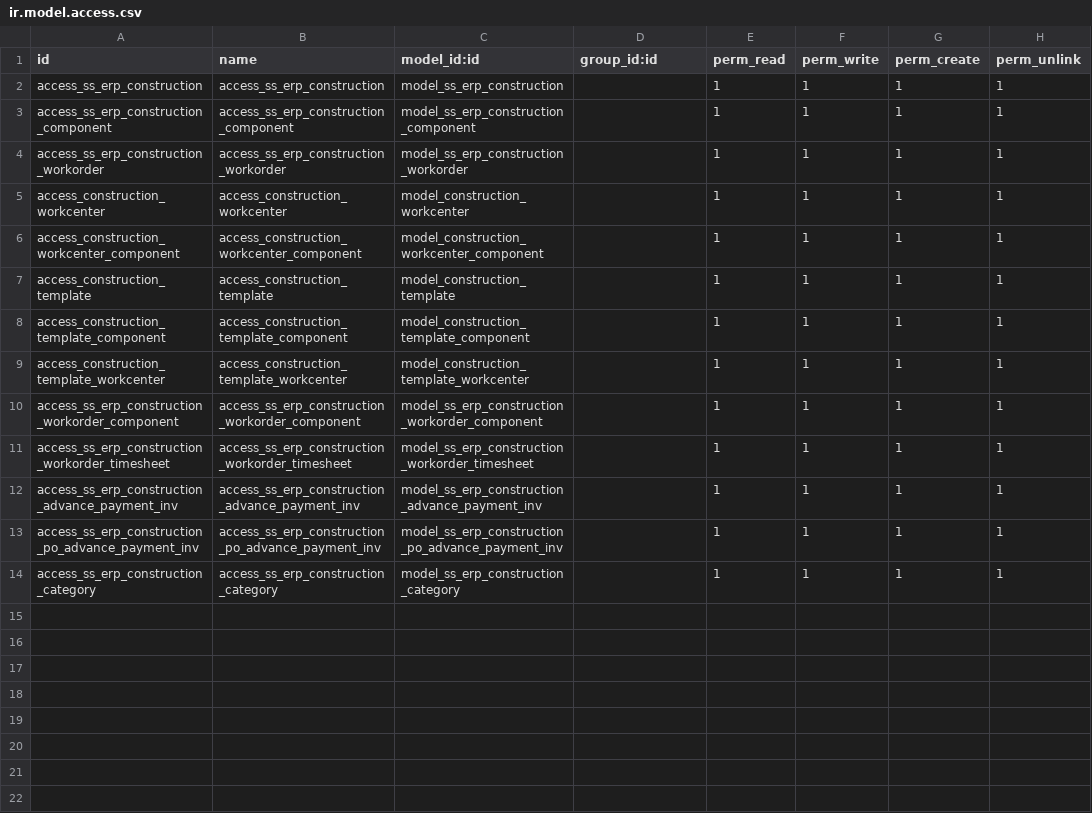
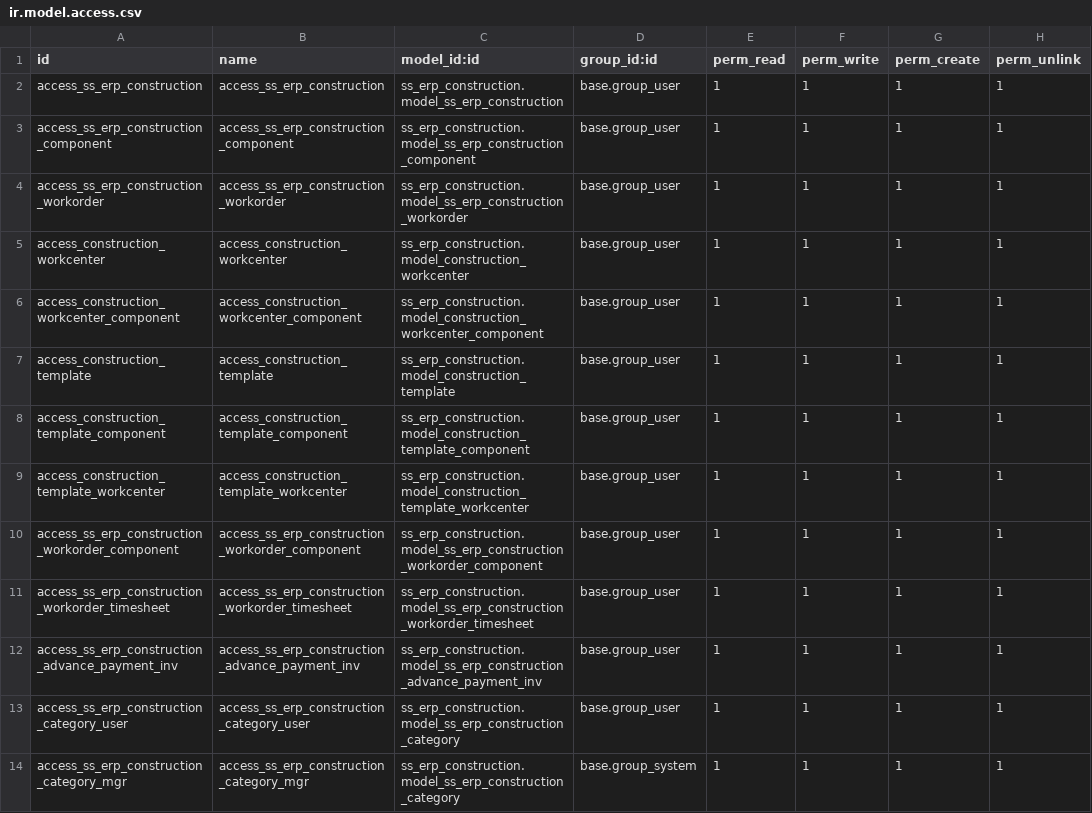
Before and after one commit to glavisarchitects/sanin-sanso-training, a CSV file: ss_erp_construction/security/ir.model.access.csv, drawn as a sheet.

```diff
--- a/ss_erp_construction/security/ir.model.access.csv
+++ b/ss_erp_construction/security/ir.model.access.csv
@@ -1,14 +1,14 @@
 id,name,model_id:id,group_id:id,perm_read,perm_write,perm_create,perm_unlink
-access_ss_erp_construction,access_ss_erp_construction,model_ss_erp_construction,,1,1,1,1
-access_ss_erp_construction_component,access_ss_erp_construction_component,model_ss_erp_construction_component,,1,1,1,1
-access_ss_erp_construction_workorder,access_ss_erp_construction_workorder,model_ss_erp_construction_workorder,,1,1,1,1
-access_construction_workcenter,access_construction_workcenter,model_construction_workcenter,,1,1,1,1
-access_construction_workcenter_component,access_construction_workcenter_component,model_construction_workcenter_component,,1,1,1,1
-access_construction_template,access_construction_template,model_construction_template,,1,1,1,1
-access_construction_template_component,access_construction_template_component,model_construction_template_component,,1,1,1,1
-access_construction_template_workcenter,access_construction_template_workcenter,model_construction_template_workcenter,,1,1,1,1
-access_ss_erp_construction_workorder_component,access_ss_erp_construction_workorder_component,model_ss_erp_construction_workorder_component,,1,1,1,1
-access_ss_erp_construction_workorder_timesheet,access_ss_erp_construction_workorder_timesheet,model_ss_erp_construction_workorder_timesheet,,1,1,1,1
-access_ss_erp_construction_advance_payment_inv,access_ss_erp_construction_advance_payment_inv,model_ss_erp_construction_advance_payment_inv,,1,1,1,1
-access_ss_erp_construction_po_advance_payment_inv,access_ss_erp_construction_po_advance_payment_inv,model_ss_erp_construction_po_advance_payment_inv,,1,1,1,1
-access_ss_erp_construction_category,access_ss_erp_construction_category,model_ss_erp_construction_category,,1,1,1,1
+access_ss_erp_construction,access_ss_erp_construction,ss_erp_construction.model_ss_erp_construction,base.group_user,1,1,1,1
+access_ss_erp_construction_component,access_ss_erp_construction_component,ss_erp_construction.model_ss_erp_construction_component,base.group_user,1,1,1,1
+access_ss_erp_construction_workorder,access_ss_erp_construction_workorder,ss_erp_construction.model_ss_erp_construction_workorder,base.group_user,1,1,1,1
+access_construction_workcenter,access_construction_workcenter,ss_erp_construction.model_construction_workcenter,base.group_user,1,1,1,1
+access_construction_workcenter_component,access_construction_workcenter_component,ss_erp_construction.model_construction_workcenter_component,base.group_user,1,1,1,1
+access_construction_template,access_construction_template,ss_erp_construction.model_construction_template,base.group_user,1,1,1,1
+access_construction_template_component,access_construction_template_component,ss_erp_construction.model_construction_template_component,base.group_user,1,1,1,1
+access_construction_template_workcenter,access_construction_template_workcenter,ss_erp_construction.model_construction_template_workcenter,base.group_user,1,1,1,1
+access_ss_erp_construction_workorder_component,access_ss_erp_construction_workorder_component,ss_erp_construction.model_ss_erp_construction_workorder_component,base.group_user,1,1,1,1
+access_ss_erp_construction_workorder_timesheet,access_ss_erp_construction_workorder_timesheet,ss_erp_construction.model_ss_erp_construction_workorder_timesheet,base.group_user,1,1,1,1
+access_ss_erp_construction_advance_payment_inv,access_ss_erp_construction_advance_payment_inv,ss_erp_construction.model_ss_erp_construction_advance_payment_inv,base.group_user,1,1,1,1
+access_ss_erp_construction_category_user,access_ss_erp_construction_category_user,ss_erp_construction.model_ss_erp_construction_category,base.group_user,1,1,1,1
+access_ss_erp_construction_category_mgr,access_ss_erp_construction_category_mgr,ss_erp_construction.model_ss_erp_construction_category,base.group_system,1,1,1,1
```
Also changed, not shown: ss_erp_accounting/security/ir.model.access.csv, ss_erp_external_data_import/security/ir.model.access.csv, 15 other files.
